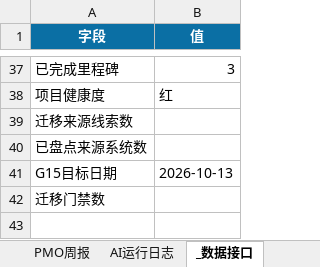
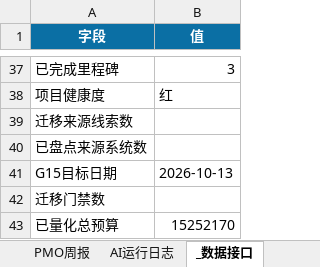
Before and after one commit to zhaolux/ai_pmo, an Excel workbook: 合同全生命周期管理系统-项目管理套件/11_AI_PMO中心/AI PMO中心-20260920-V1.xlsx, sheet _数据接口, drawn as a sheet; only a part is shown, gaps mark what is left out; values as stored, in another font and other column widths than the file's, no borders; the diff names each change by its address in the sheet, - before the commit and + after, or states it on an @@ line.

```diff
--- a/合同全生命周期管理系统-项目管理套件/11_AI_PMO中心/AI PMO中心-20260920-V1.xlsx (sheet _数据接口)
+++ b/合同全生命周期管理系统-项目管理套件/11_AI_PMO中心/AI PMO中心-20260920-V1.xlsx (sheet _数据接口)
+row 43: 已量化总预算 | 15252170
```
Also changed, not shown: sheet 项目驾驶舱, 5 other files.
